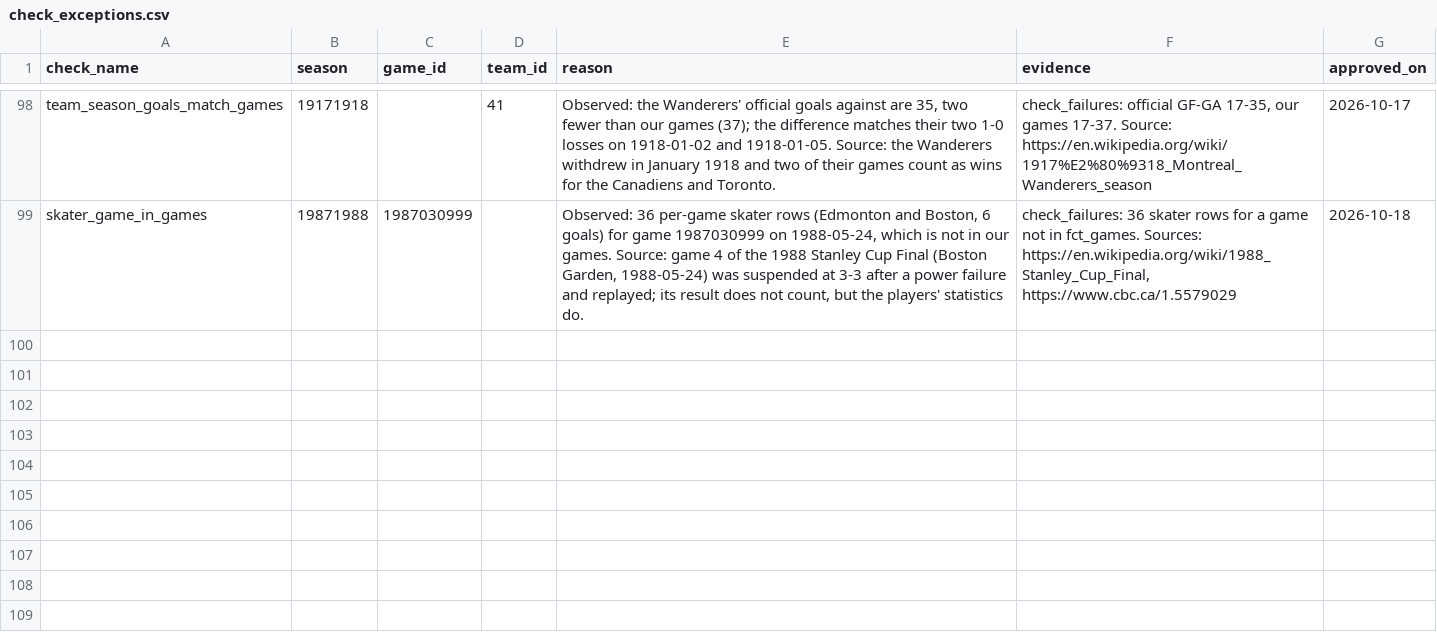
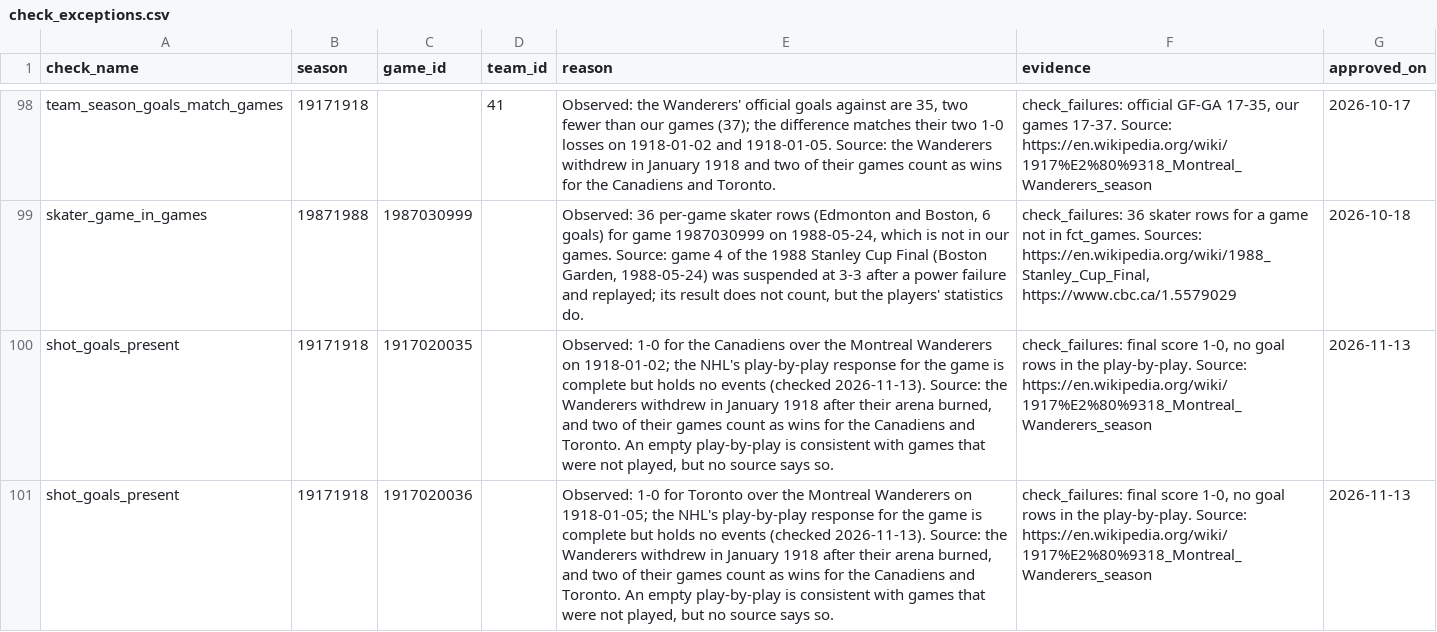
Before and after one commit to thehockeyexpert/nhl-data, a CSV file: dbt/seeds/check_exceptions.csv, drawn as a sheet; only a part is shown, gaps mark what is left out; the diff names each change by its address in the sheet, - before the commit and + after, or states it on an @@ line.

```diff
--- a/dbt/seeds/check_exceptions.csv
+++ b/dbt/seeds/check_exceptions.csv
+row 100: shot_goals_present | 19171918 | 1917020035 |  | Observed: 1-0 for the Canadiens over the Montreal Wanderers on 1918-01-02; the NHL's play-by-play response for the game is complete but holds no events (checked 2026-11-13). Source: the Wanderers withdrew in January 1918 after their arena burned, and two of their games count as wins for the Canadiens and Toronto. An empty play-by-play is consistent with games that were not played, but no source says so. | check_failures: final score 1-0, no goal rows in the play-by-play. Source: https://en.wikipedia.org/wiki/1917%E2%80%9318_Montreal_Wanderers_season | 2026-11-13
+row 101: shot_goals_present | 19171918 | 1917020036 |  | Observed: 1-0 for Toronto over the Montreal Wanderers on 1918-01-05; the NHL's play-by-play response for the game is complete but holds no events (checked 2026-11-13). Source: the Wanderers withdrew in January 1918 after their arena burned, and two of their games count as wins for the Canadiens and Toronto. An empty play-by-play is consistent with games that were not played, but no source says so. | check_failures: final score 1-0, no goal rows in the play-by-play. Source: https://en.wikipedia.org/wiki/1917%E2%80%9318_Montreal_Wanderers_season | 2026-11-13
```
Also changed, not shown: 4 other files.
